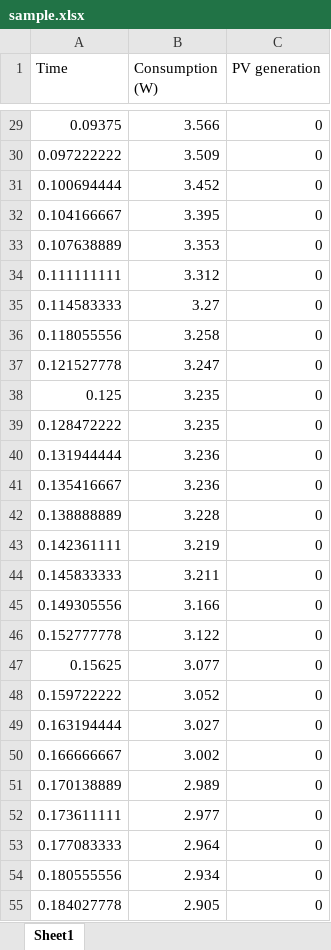
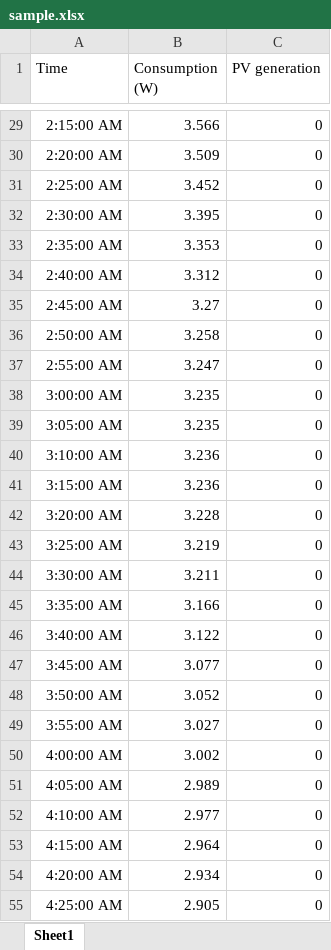
Before and after one commit to al3Co/Python-Codes, an Excel workbook: SizingResidentialPVbatterysystems/sample.xlsx, sheet Sheet1, drawn as a sheet; only a part is shown, gaps mark what is left out; values as stored, in another font and other column widths than the file's, no borders; the diff covers the shown part only; the diff names each change by its address in the sheet, - before the commit and + after, or states it on an @@ line.

```diff
--- a/SizingResidentialPVbatterysystems/sample.xlsx (sheet Sheet1)
+++ b/SizingResidentialPVbatterysystems/sample.xlsx (sheet Sheet1)
-A29 (Time): 0.09375
+A29 (Time): 2:15:00 AM
-A30 (Time): 0.097222222
+A30 (Time): 2:20:00 AM
-A31 (Time): 0.100694444
+A31 (Time): 2:25:00 AM
-A32 (Time): 0.104166667
+A32 (Time): 2:30:00 AM
-A33 (Time): 0.107638889
+A33 (Time): 2:35:00 AM
-A34 (Time): 0.111111111
+A34 (Time): 2:40:00 AM
-A35 (Time): 0.114583333
+A35 (Time): 2:45:00 AM
-A36 (Time): 0.118055556
+A36 (Time): 2:50:00 AM
-A37 (Time): 0.121527778
+A37 (Time): 2:55:00 AM
-A38 (Time): 0.125
+A38 (Time): 3:00:00 AM
-A39 (Time): 0.128472222
+A39 (Time): 3:05:00 AM
-A40 (Time): 0.131944444
+A40 (Time): 3:10:00 AM
-A41 (Time): 0.135416667
+A41 (Time): 3:15:00 AM
-A42 (Time): 0.138888889
+A42 (Time): 3:20:00 AM
-A43 (Time): 0.142361111
+A43 (Time): 3:25:00 AM
-A44 (Time): 0.145833333
+A44 (Time): 3:30:00 AM
-A45 (Time): 0.149305556
+A45 (Time): 3:35:00 AM
-A46 (Time): 0.152777778
+A46 (Time): 3:40:00 AM
-A47 (Time): 0.15625
+A47 (Time): 3:45:00 AM
-A48 (Time): 0.159722222
+A48 (Time): 3:50:00 AM
-A49 (Time): 0.163194444
+A49 (Time): 3:55:00 AM
-A50 (Time): 0.166666667
+A50 (Time): 4:00:00 AM
-A51 (Time): 0.170138889
+A51 (Time): 4:05:00 AM
-A52 (Time): 0.173611111
+A52 (Time): 4:10:00 AM
-A53 (Time): 0.177083333
+A53 (Time): 4:15:00 AM
-A54 (Time): 0.180555556
+A54 (Time): 4:20:00 AM
-A55 (Time): 0.184027778
+A55 (Time): 4:25:00 AM
```
Also changed, not shown: 262 edited cells elsewhere in this sheet, SizingResidentialPVbatterysystems/Simulation_Example.xlsx, 1 other file.
